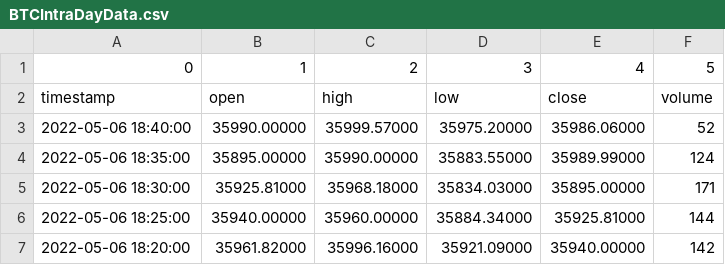
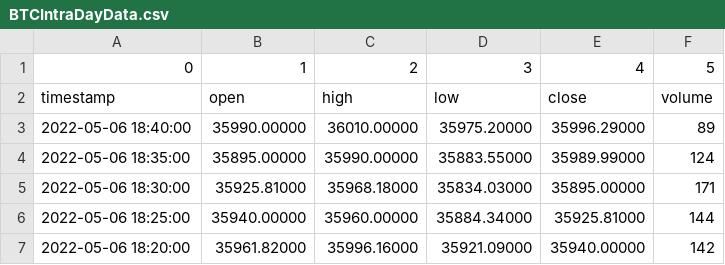
Before and after one commit to Massimo2003/BitcoinProject, a CSV file: TALIB/BTCIntraDayData.csv, drawn as a sheet; only a part is shown.

Commit message:
talib

```diff
--- a/TALIB/BTCIntraDayData.csv
+++ b/TALIB/BTCIntraDayData.csv
@@ -2,3 +2,3 @@
 timestamp,open,high,low,close,volume
-2022-05-06 18:40:00,35990.00000,35999.57000,35975.20000,35986.06000,52
+2022-05-06 18:40:00,35990.00000,36010.00000,35975.20000,35996.29000,89
 2022-05-06 18:35:00,35895.00000,35990.00000,35883.55000,35989.99000,124
```
